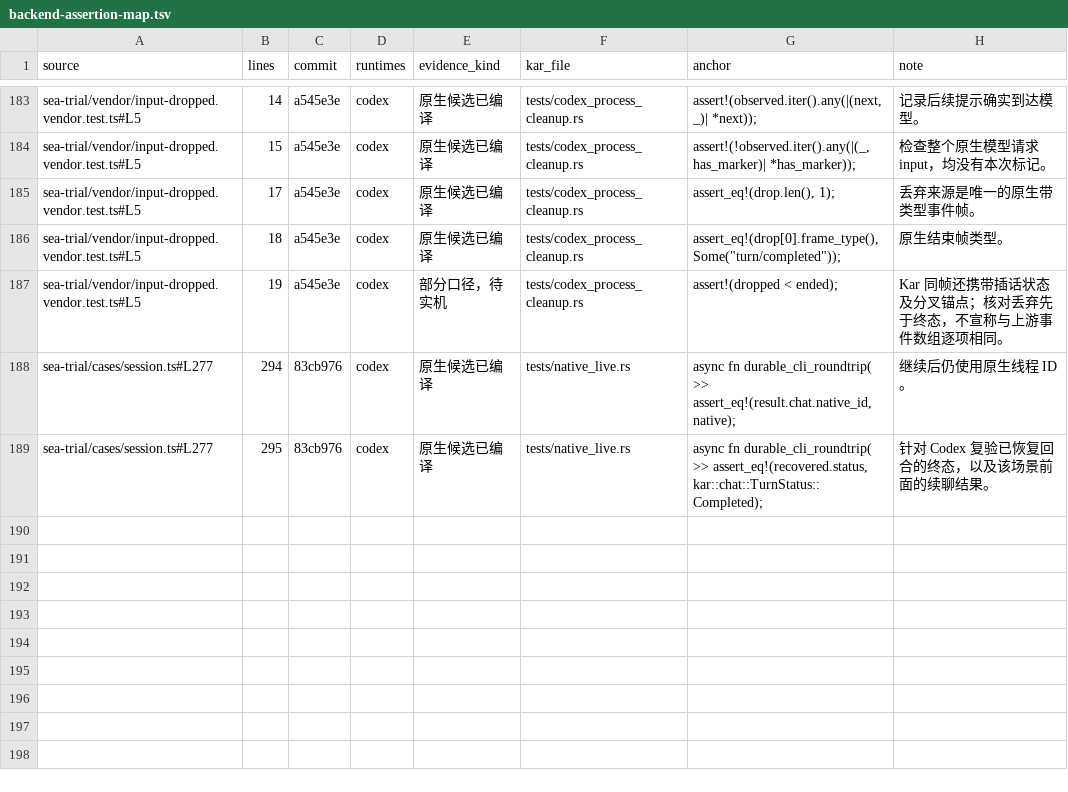
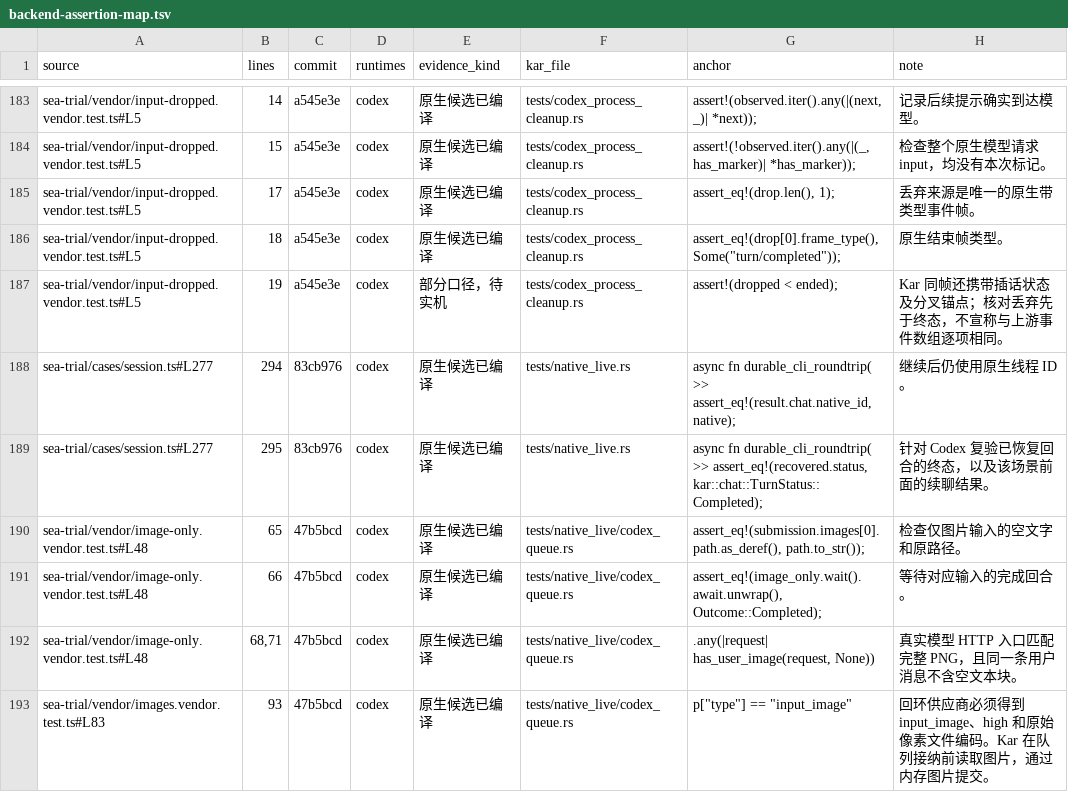
Before and after one commit to kense-labs/Kar, a TSV file: docs/backend-assertion-map.tsv, drawn as a sheet; only a part is shown, gaps mark what is left out.

```diff
--- a/docs/backend-assertion-map.tsv
+++ b/docs/backend-assertion-map.tsv
@@ -189 +189,5 @@ sea-trial/cases/session.ts#L277	294	83cb976	codex	原生候选已编译	tests/na
 sea-trial/cases/session.ts#L277	295	83cb976	codex	原生候选已编译	tests/native_live.rs	async fn durable_cli_roundtrip( >> assert_eq!(recovered.status, kar::chat::TurnStatus::Completed);	针对 Codex 复验已恢复回合的终态，以及该场景前面的续聊结果。
+sea-trial/vendor/image-only.vendor.test.ts#L48	65	47b5bcd	codex	原生候选已编译	tests/native_live/codex_queue.rs	assert_eq!(submission.images[0].path.as_deref(), path.to_str());	检查仅图片输入的空文字和原路径。
+sea-trial/vendor/image-only.vendor.test.ts#L48	66	47b5bcd	codex	原生候选已编译	tests/native_live/codex_queue.rs	assert_eq!(image_only.wait().await.unwrap(), Outcome::Completed);	等待对应输入的完成回合。
+sea-trial/vendor/image-only.vendor.test.ts#L48	68,71	47b5bcd	codex	原生候选已编译	tests/native_live/codex_queue.rs	.any(|request| has_user_image(request, None))	真实模型 HTTP 入口匹配完整 PNG，且同一条用户消息不含空文本块。
+sea-trial/vendor/images.vendor.test.ts#L83	93	47b5bcd	codex	原生候选已编译	tests/native_live/codex_queue.rs	"p[""type""] == ""input_image"""	回环供应商必须得到 input_image、high 和原始像素文件编码。Kar 在队列接纳前读取图片，通过内存图片提交。
```
Also changed, not shown: docs/backend-evidence.tsv.
